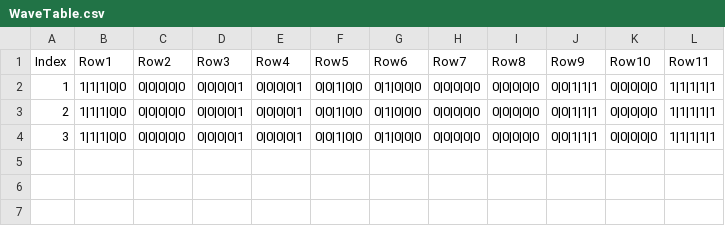
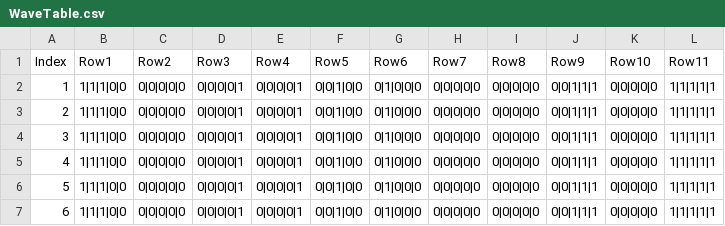
Before and after one commit to Yeodaehyeon0712/toomanyslimes, a CSV file: toomanyslimes/Assets/Resources/Database/WaveTable.csv, drawn as a sheet.

Commit message:
테이블 수정
-Stage Table
-Wave Table

```diff
--- a/toomanyslimes/Assets/Resources/Database/WaveTable.csv
+++ b/toomanyslimes/Assets/Resources/Database/WaveTable.csv
@@ -4 +4,4 @@ Index,Row1,Row2,Row3,Row4,Row5,Row6,Row7,Row8,Row9,Row10,Row11
 3,1|1|1|0|0,0|0|0|0|0,0|0|0|0|1,0|0|0|0|1,0|0|1|0|0,0|1|0|0|0,0|0|0|0|0,0|0|0|0|0,0|0|1|1|1,0|0|0|0|0,1|1|1|1|1
+4,1|1|1|0|0,0|0|0|0|0,0|0|0|0|1,0|0|0|0|1,0|0|1|0|0,0|1|0|0|0,0|0|0|0|0,0|0|0|0|0,0|0|1|1|1,0|0|0|0|0,1|1|1|1|1
+5,1|1|1|0|0,0|0|0|0|0,0|0|0|0|1,0|0|0|0|1,0|0|1|0|0,0|1|0|0|0,0|0|0|0|0,0|0|0|0|0,0|0|1|1|1,0|0|0|0|0,1|1|1|1|1
+6,1|1|1|0|0,0|0|0|0|0,0|0|0|0|1,0|0|0|0|1,0|0|1|0|0,0|1|0|0|0,0|0|0|0|0,0|0|0|0|0,0|0|1|1|1,0|0|0|0|0,1|1|1|1|1
```
Also changed, not shown: 1 other file.
